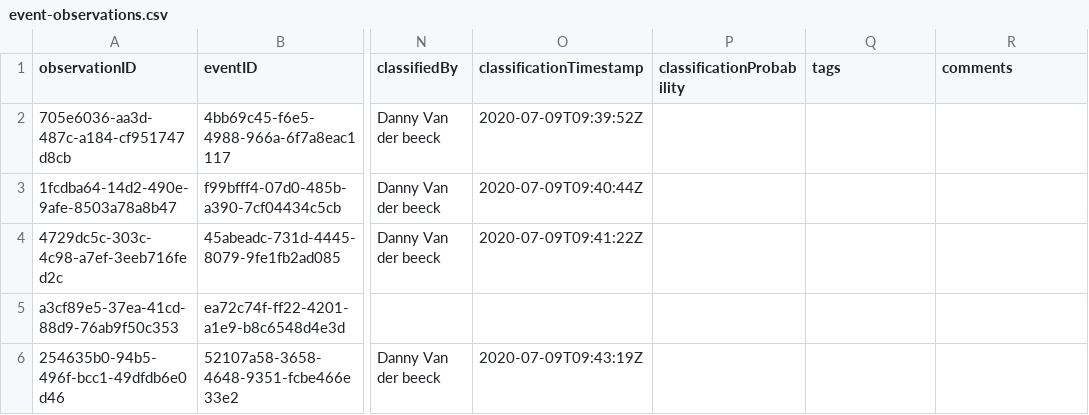
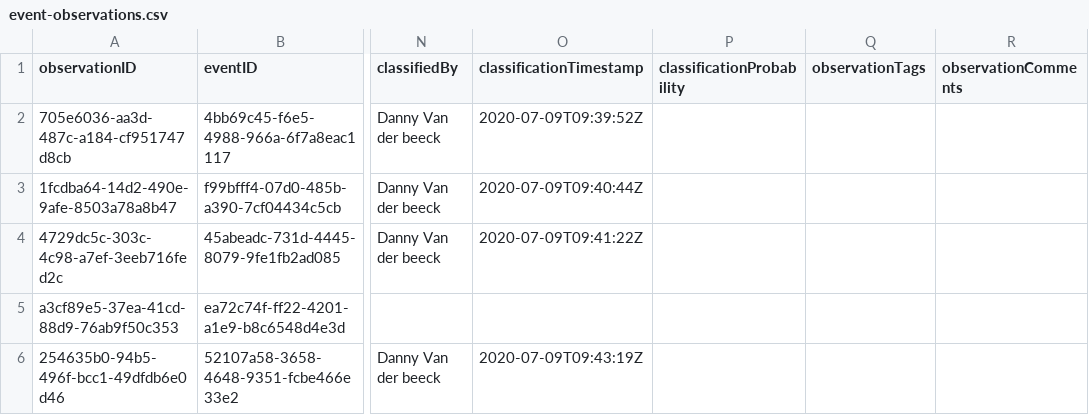
Before and after one commit to tdwg/camtrap-dp, a CSV file: example/event-observations.csv, drawn as a sheet; only a part is shown, gaps mark what is left out; the diff names each change by its address in the sheet, - before the commit and + after, or states it on an @@ line.

```diff
--- a/example/event-observations.csv
+++ b/example/event-observations.csv
-Q1: tags
+Q1: observationTags
-R1: comments
+R1: observationComments
```
Also changed, not shown: example/deployments.csv, example/media-observations.csv, 5 other files.
